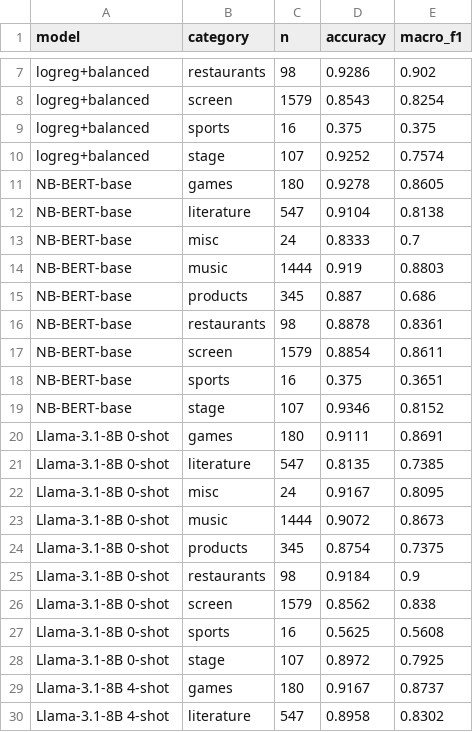
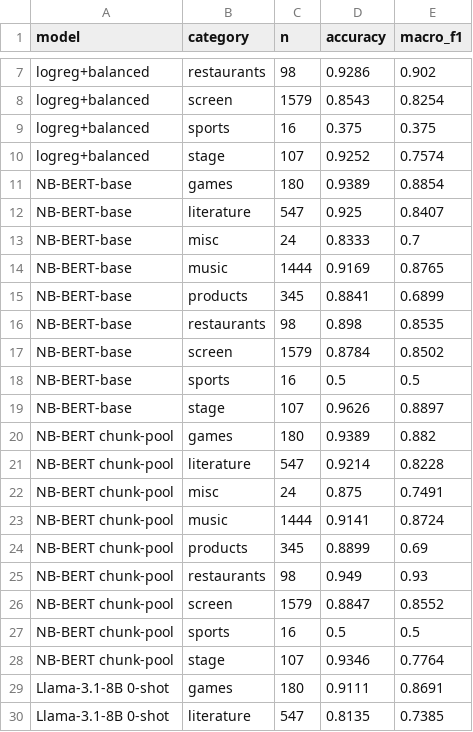
Before and after one commit to olejohanovreas/master, a CSV file: results/per_category.csv, drawn as a sheet; only a part is shown, gaps mark what is left out; the shorter side is filled out with more unchanged rows.

```diff
--- a/results/per_category.csv
+++ b/results/per_category.csv
@@ -10,11 +10,20 @@ logreg+balanced,sports,16,0.375,0.375
 logreg+balanced,stage,107,0.9252,0.7574
-NB-BERT-base,games,180,0.9278,0.8605
-NB-BERT-base,literature,547,0.9104,0.8138
+NB-BERT-base,games,180,0.9389,0.8854
+NB-BERT-base,literature,547,0.925,0.8407
 NB-BERT-base,misc,24,0.8333,0.7
-NB-BERT-base,music,1444,0.919,0.8803
-NB-BERT-base,products,345,0.887,0.686
-NB-BERT-base,restaurants,98,0.8878,0.8361
-NB-BERT-base,screen,1579,0.8854,0.8611
-NB-BERT-base,sports,16,0.375,0.3651
-NB-BERT-base,stage,107,0.9346,0.8152
+NB-BERT-base,music,1444,0.9169,0.8765
+NB-BERT-base,products,345,0.8841,0.6899
+NB-BERT-base,restaurants,98,0.898,0.8535
+NB-BERT-base,screen,1579,0.8784,0.8502
+NB-BERT-base,sports,16,0.5,0.5
+NB-BERT-base,stage,107,0.9626,0.8897
+NB-BERT chunk-pool,games,180,0.9389,0.882
+NB-BERT chunk-pool,literature,547,0.9214,0.8228
+NB-BERT chunk-pool,misc,24,0.875,0.7491
+NB-BERT chunk-pool,music,1444,0.9141,0.8724
+NB-BERT chunk-pool,products,345,0.8899,0.69
+NB-BERT chunk-pool,restaurants,98,0.949,0.93
+NB-BERT chunk-pool,screen,1579,0.8847,0.8552
+NB-BERT chunk-pool,sports,16,0.5,0.5
+NB-BERT chunk-pool,stage,107,0.9346,0.7764
 Llama-3.1-8B 0-shot,games,180,0.9111,0.8691
```
Also changed, not shown: results/per_length.csv, results/summary_table.csv, 19 other files.
